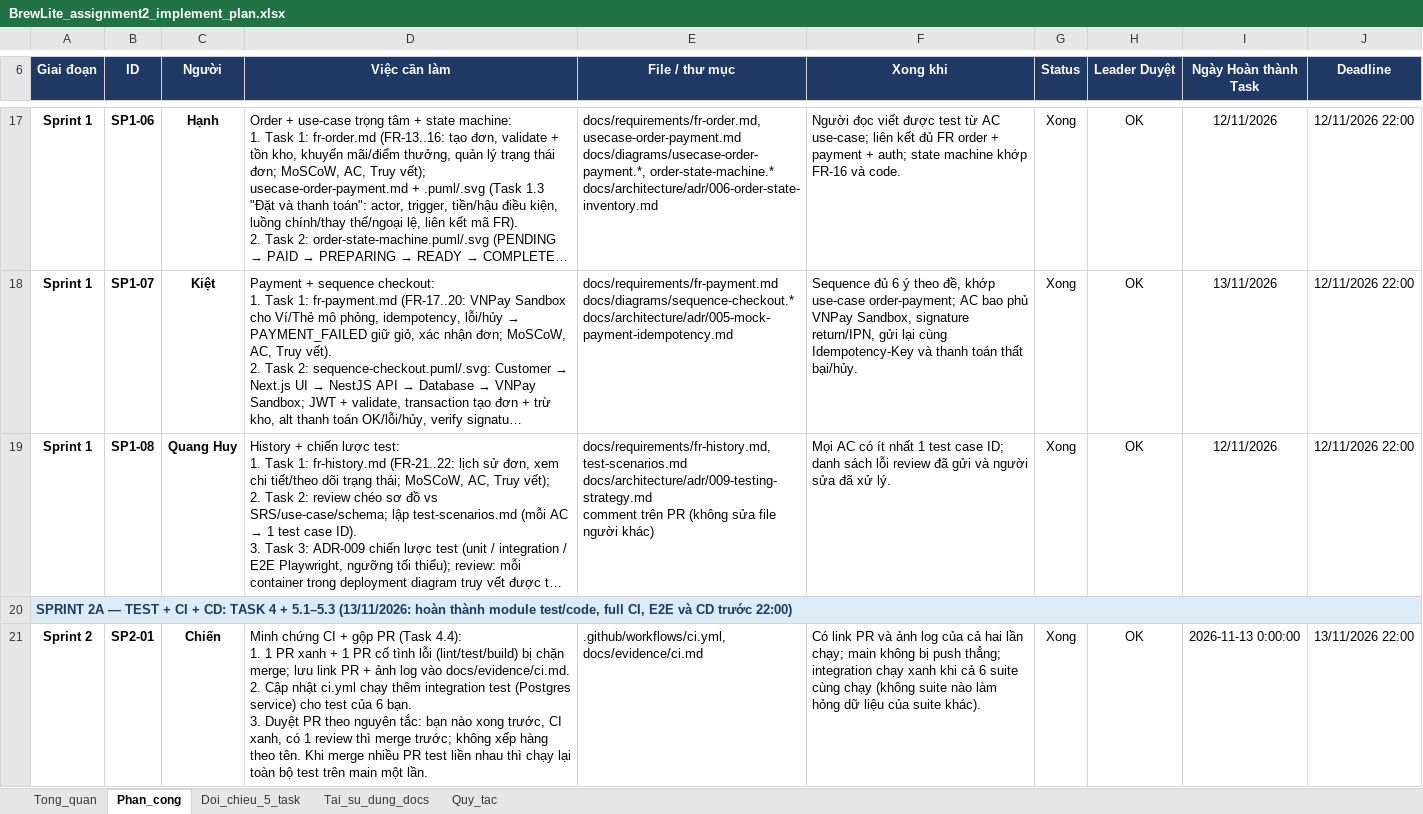
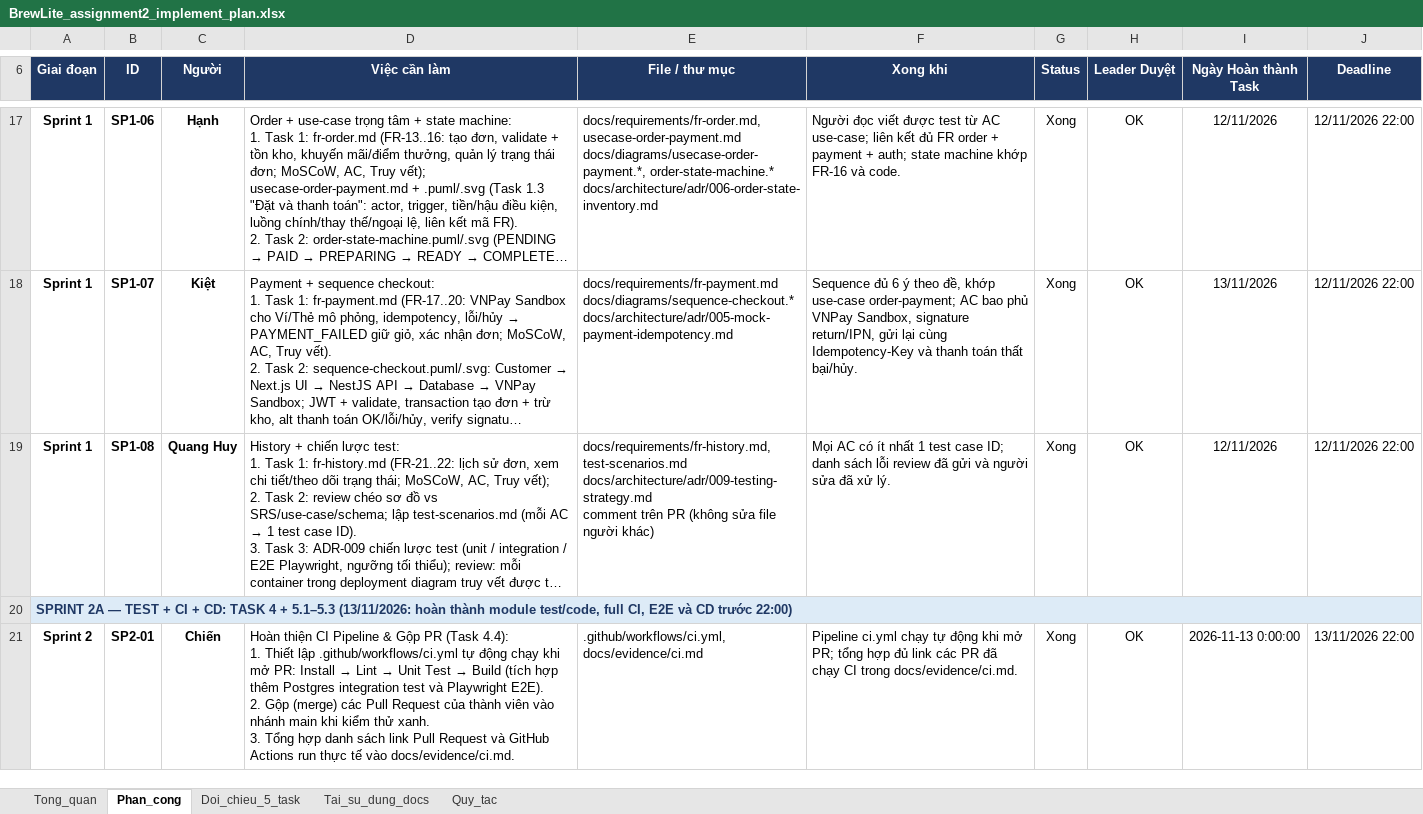
Before and after one commit to ChienPM-27/BrewLite_assignment2, an Excel workbook: docs/BrewLite_assignment2_implement_plan.xlsx, sheet Phan_cong, drawn as a sheet; only a part is shown, gaps mark what is left out; long unchanged cells end in …; values as stored, in another font and other column widths than the file's, no borders; conditional formats not drawn; ↵ is a line break in a cell; the diff covers the shown part only; the diff names each change by its address in the sheet, - before the commit and + after, or states it on an @@ line.

Commit message:
docs(sprint-2a): streamline SP2-01 and SP2-02 task scope and clean up CI evidence

```diff
--- a/docs/BrewLite_assignment2_implement_plan.xlsx (sheet Phan_cong)
+++ b/docs/BrewLite_assignment2_implement_plan.xlsx (sheet Phan_cong)
@@ D21 (Việc cần làm): Minh chứng CI + gộp PR (Task 4.4): ↵ 1. 1 PR xanh + 1 PR cố tình lỗi (lint/test/build) bị chặn merge; lưu link PR + ảnh log vào docs/evidence/ci.md. ↵ 2. Cập nhật ci.yml chạy thêm integration test (Postgres service) cho test của 6 bạn. ↵ 3. Duyệt PR theo nguyên tắc: bạn nào xong trước, CI xanh, có 1 review thì merge trước; không xếp hàng theo tên. Khi merge nhiều PR test liền nhau thì chạy lại toàn bộ test trên main một lần. → Hoàn thiện CI Pipeline & Gộp PR (Task 4.4): ↵ 1. Thiết lập .github/workflows/ci.yml tự động chạy khi mở PR: Install → Lint → Unit Test → Build (tích hợp thêm Postgres integration test và Playwright E2E). ↵ 2. Gộp (merge) các Pull Request của thành viên vào nhánh main khi kiểm thử xanh. ↵ 3. Tổng hợp danh sách link Pull Request và GitHub Actions run thực tế vào docs/evidence/ci.md. @@
-F21 (Xong khi): Có link PR và ảnh log của cả hai lần chạy; main không bị push thẳng; integration chạy xanh khi cả 6 suite cùng chạy (không suite nào làm hỏng dữ liệu của suite khác).
+F21 (Xong khi): Pipeline ci.yml chạy tự động khi mở PR; tổng hợp đủ link các PR đã chạy CI trong docs/evidence/ci.md.
```
Also changed, not shown: 2 edited cells elsewhere in this sheet, 1 other file.
